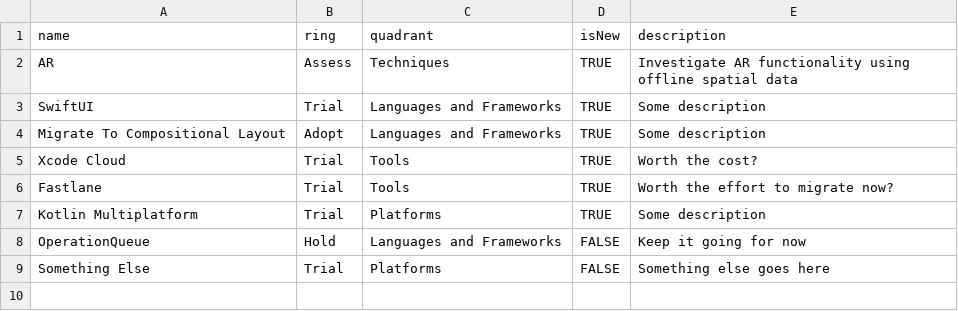
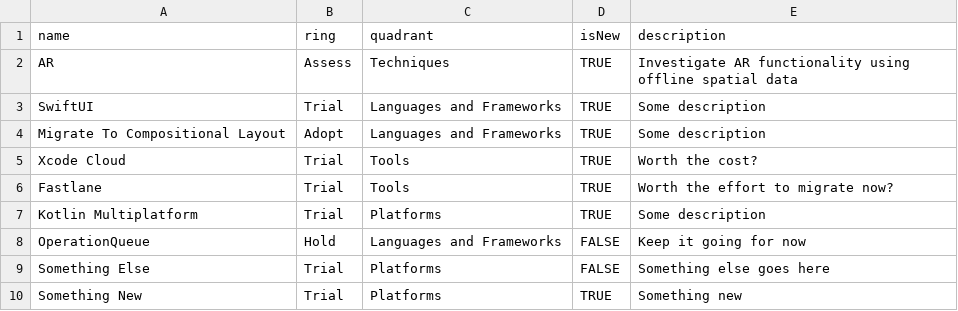
Before and after one commit to briancoyner/radar, a CSV file: radar.csv, drawn as a sheet; the diff names each change by its address in the sheet, - before the commit and + after, or states it on an @@ line.

Commit message:
Update radar.csv

```diff
--- a/radar.csv
+++ b/radar.csv
+row 10: Something New | Trial | Platforms | TRUE | Something new
```
